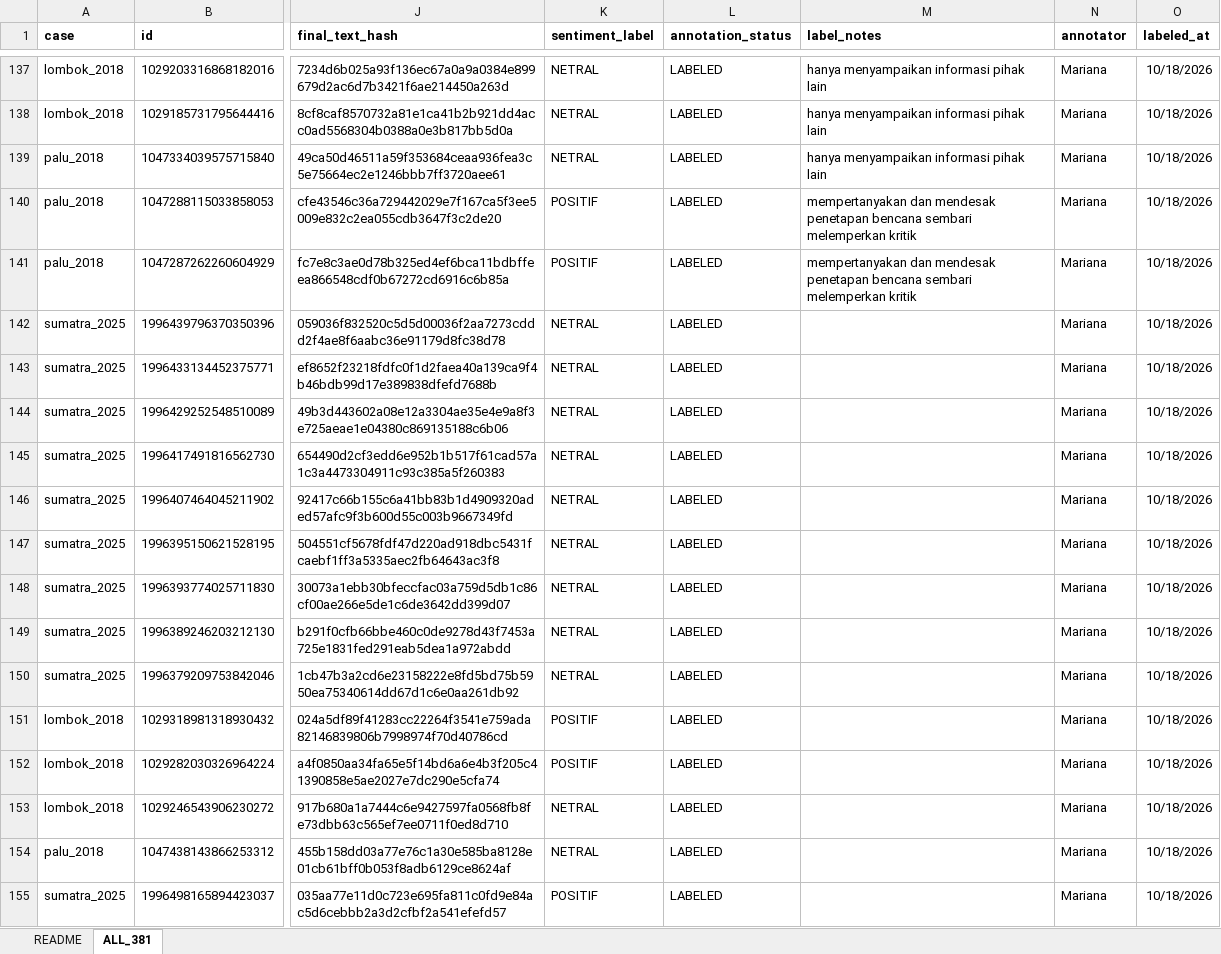
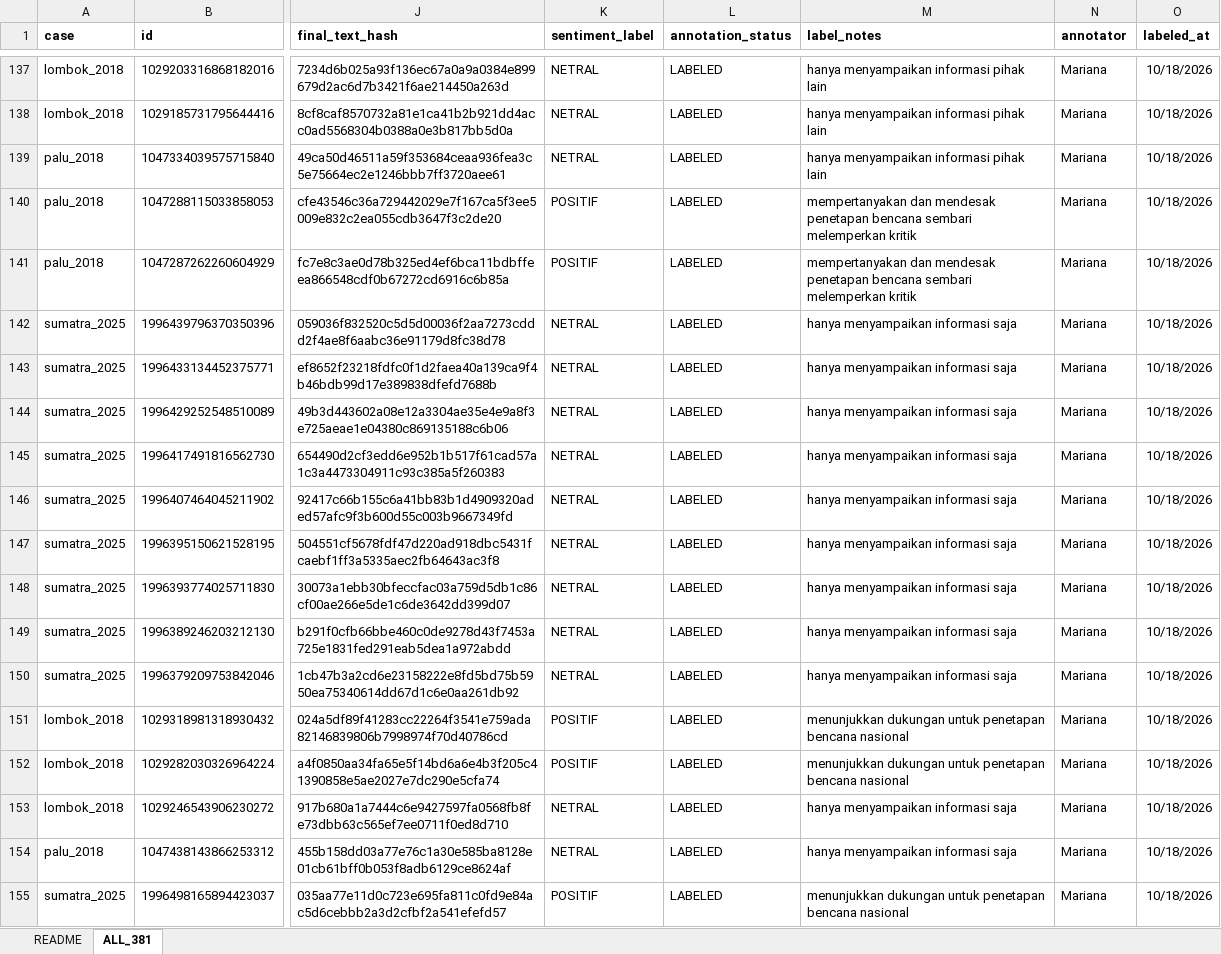
Before and after one commit to YusakSR/Penelitian-Sentimen-Bencana-Nasional, an Excel workbook: 03_Labeling/outputs/full_annotation/full_annotation_381.xlsx, sheet ALL_381, drawn as a sheet; only a part is shown, gaps mark what is left out; values as stored, in another font and other column widths than the file's, no borders; the diff covers the shown part only; the diff names each change by its address in the sheet, - before the commit and + after, or states it on an @@ line.

Commit message:
full labeling

```diff
--- a/03_Labeling/outputs/full_annotation/full_annotation_381.xlsx (sheet ALL_381)
+++ b/03_Labeling/outputs/full_annotation/full_annotation_381.xlsx (sheet ALL_381)
-M142:M150 (label_notes): (empty)
+M142:M150 (label_notes): hanya menyampaikan informasi saja
-M151:M152 (label_notes): (empty)
+M151:M152 (label_notes): menunjukkan dukungan untuk penetapan bencana nasional
-M153:M154 (label_notes): (empty)
+M153:M154 (label_notes): hanya menyampaikan informasi saja
-M155 (label_notes): (empty)
+M155 (label_notes): menunjukkan dukungan untuk penetapan bencana nasional
```
Also changed, not shown: 206 edited cells elsewhere in this sheet.
